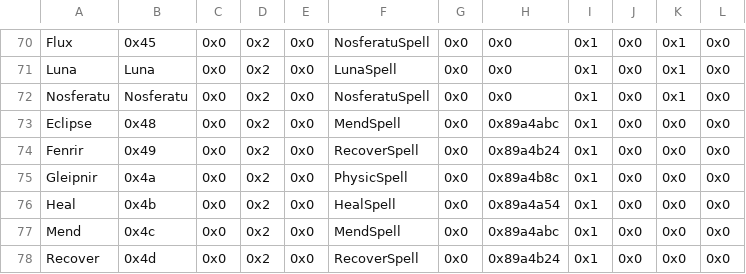
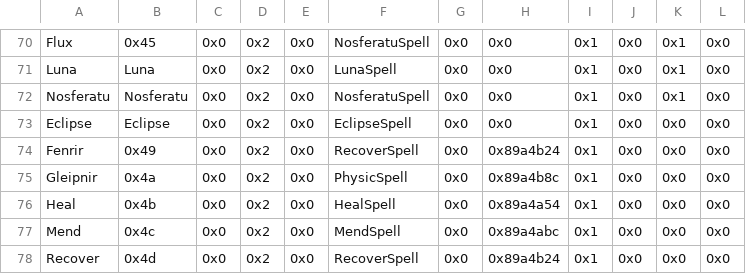
Before and after one commit to sme23/SkillSystem_FE8, a CSV file: Tables/NightmareModules/Items/SpellAssociationList.csv, drawn as a sheet; only a part is shown, gaps mark what is left out.

```diff
--- a/Tables/NightmareModules/Items/SpellAssociationList.csv
+++ b/Tables/NightmareModules/Items/SpellAssociationList.csv
@@ -72,3 +72,3 @@ Luna,Luna,0x0,0x2,0x0,LunaSpell,0x0,0x0,0x1,0x0,0x1,0x0
 Nosferatu,Nosferatu,0x0,0x2,0x0,NosferatuSpell,0x0,0x0,0x1,0x0,0x1,0x0
-Eclipse,0x48,0x0,0x2,0x0,MendSpell,0x0,0x89a4abc,0x1,0x0,0x0,0x0
+Eclipse,Eclipse,0x0,0x2,0x0,EclipseSpell,0x0,0x0,0x1,0x0,0x0,0x0
 Fenrir,0x49,0x0,0x2,0x0,RecoverSpell,0x0,0x89a4b24,0x1,0x0,0x0,0x0
```
Also changed, not shown: Tables/NightmareModules/Skills/PersonalSkillEditor.csv, 3 other files.
